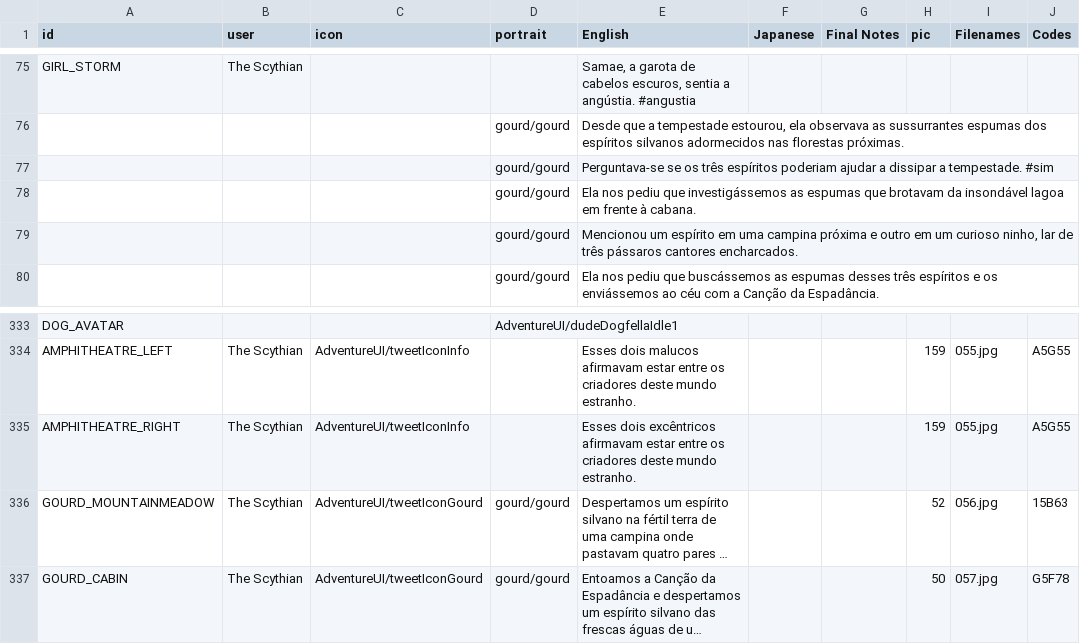
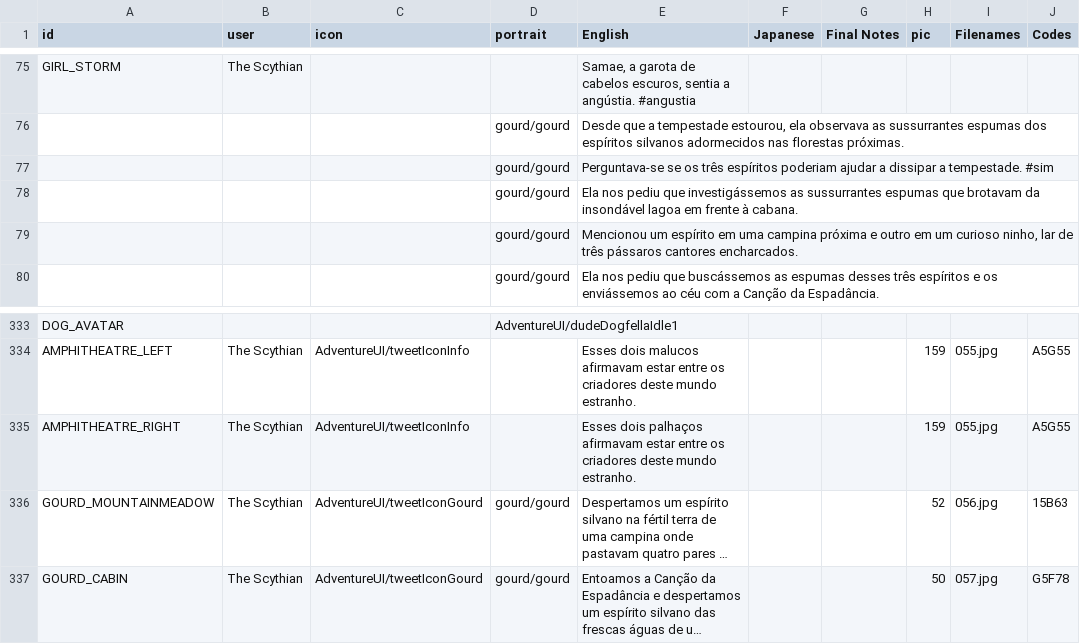
Before and after one commit to cesardeg/swordable, a TSV file: data/locales/portuguese/dialog.tsv, drawn as a sheet; only a part is shown, gaps mark what is left out; long unchanged cells end in …; the diff names each change by its address in the sheet, - before the commit and + after, or states it on an @@ line.

Commit message:
refactor: refine Portuguese localizations and update translation documentation

```diff
--- a/data/locales/portuguese/dialog.tsv
+++ b/data/locales/portuguese/dialog.tsv
-E78 (English): …investigássemos as espumas que…
+E78 (English): …investigássemos as sussurrantes espumas que…
-E335 (English): Esses dois excêntricos afirmavam estar…
+E335 (English): Esses dois palhaços afirmavam estar…
```
Also changed, not shown: data/locales/spanish/dialog.tsv, 1 other file.
